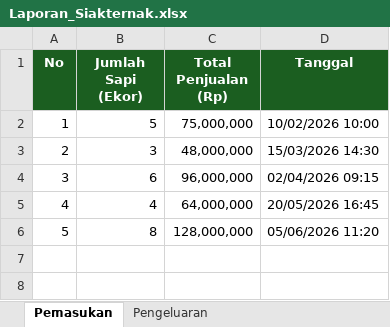
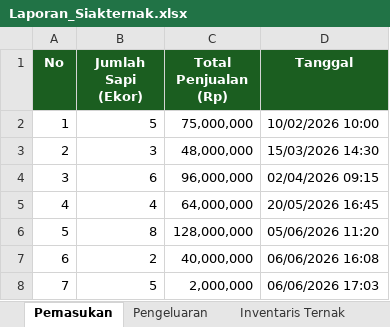
Before and after one commit to ghadizahanifaa-pixel/siakternak, an Excel workbook: Laporan_Siakternak.xlsx, sheet Pemasukan, drawn as a sheet; values as stored, in another font and other column widths than the file's, no borders; the diff names each change by its address in the sheet, - before the commit and + after, or states it on an @@ line.

```diff
--- a/Laporan_Siakternak.xlsx (sheet Pemasukan)
+++ b/Laporan_Siakternak.xlsx (sheet Pemasukan)
+sheet tab: Inventaris Ternak
+row 7: 6 | 2 | 40,000,000 | 06/06/2026 16:08
+row 8: 7 | 5 | 2,000,000 | 06/06/2026 17:03
```
Also changed, not shown: sheet Pengeluaran, 4 other files.
